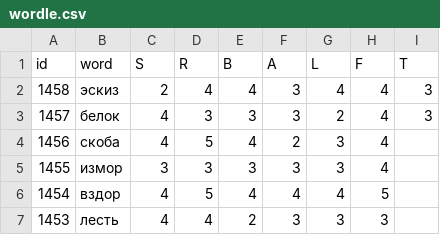
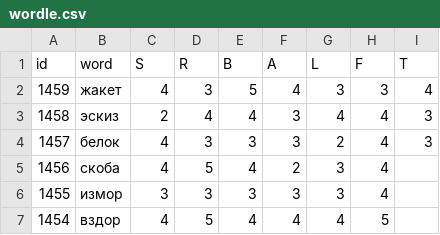
Before and after one commit to 1209090/wordle, a CSV file: wordle.csv, drawn as a sheet; only a part is shown; the shorter side is filled out with more unchanged rows.

Commit message:
1459 жакет

```diff
--- a/wordle.csv
+++ b/wordle.csv
@@ -1,2 +1,3 @@
 id,word,S,R,B,A,L,F,T
+1459,жакет,4,3,5,4,3,3,4
 1458,эскиз,2,4,4,3,4,4,3
```
Also changed, not shown: stats.csv.
